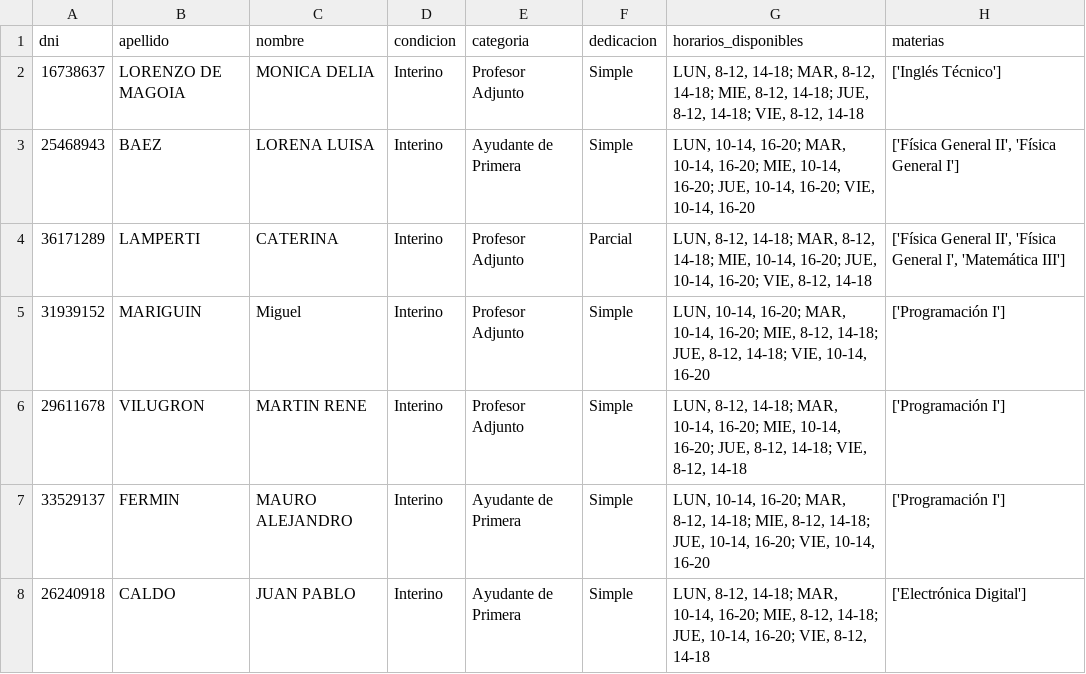
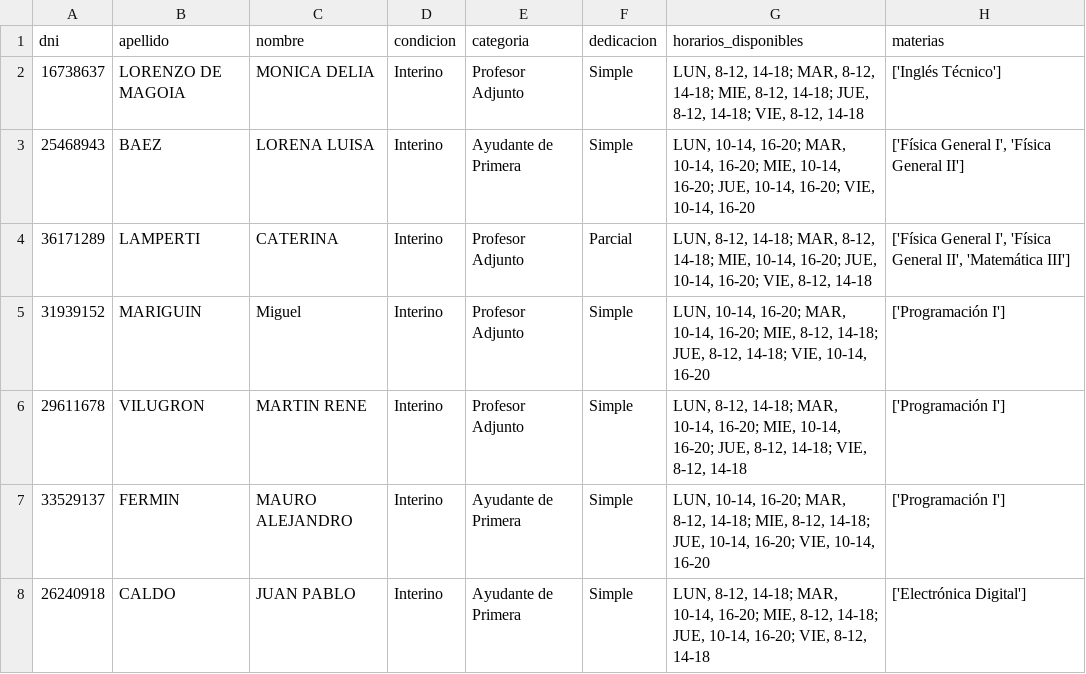
Before and after one commit to ICOM-UNRN/AULA_Flet, a CSV file: archivos generados/profesores.csv, drawn as a sheet; only a part is shown.

```diff
--- a/archivos generados/profesores.csv
+++ b/archivos generados/profesores.csv
@@ -2,4 +2,4 @@ dni,apellido,nombre,condicion,categoria,dedicacion,horarios_disponibles,materias
 16738637,LORENZO DE MAGOIA,MONICA DELIA,Interino,Profesor Adjunto,Simple,"LUN, 8-12, 14-18; MAR, 8-12, 14-18; MIE, 8-12, 14-18; JUE, 8-12, 14-18; VIE, 8-12, 14-18",['Inglés Técnico']
-25468943,BAEZ,LORENA LUISA,Interino,Ayudante de Primera,Simple,"LUN, 10-14, 16-20; MAR, 10-14, 16-20; MIE, 10-14, 16-20; JUE, 10-14, 16-20; VIE, 10-14, 16-20","['Física General II', 'Física General I']"
-36171289,LAMPERTI,CATERINA,Interino,Profesor Adjunto,Parcial,"LUN, 8-12, 14-18; MAR, 8-12, 14-18; MIE, 10-14, 16-20; JUE, 10-14, 16-20; VIE, 8-12, 14-18","['Física General II', 'Física General I', 'Matemática III']"
+25468943,BAEZ,LORENA LUISA,Interino,Ayudante de Primera,Simple,"LUN, 10-14, 16-20; MAR, 10-14, 16-20; MIE, 10-14, 16-20; JUE, 10-14, 16-20; VIE, 10-14, 16-20","['Física General I', 'Física General II']"
+36171289,LAMPERTI,CATERINA,Interino,Profesor Adjunto,Parcial,"LUN, 8-12, 14-18; MAR, 8-12, 14-18; MIE, 10-14, 16-20; JUE, 10-14, 16-20; VIE, 8-12, 14-18","['Física General I', 'Física General II', 'Matemática III']"
 31939152,MARIGUIN,Miguel,Interino,Profesor Adjunto,Simple,"LUN, 10-14, 16-20; MAR, 10-14, 16-20; MIE, 8-12, 14-18; JUE, 8-12, 14-18; VIE, 10-14, 16-20",['Programación I']
```
Also changed, not shown: 2 other files.
